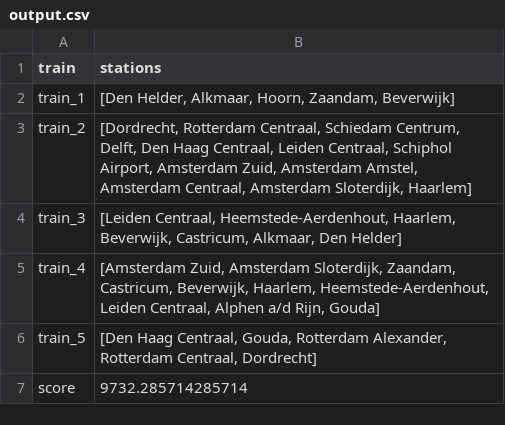
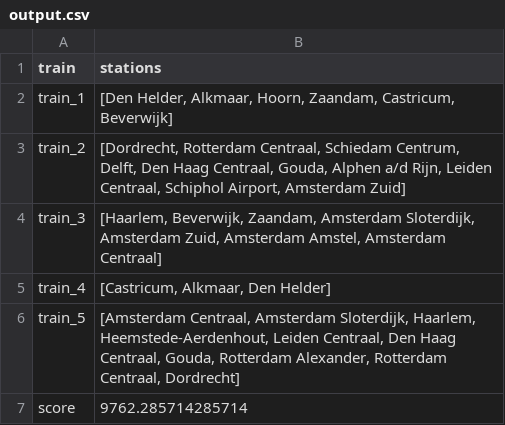
Before and after one commit to sedadenboer/RailNL, a CSV file: results/Random/Opt_Solution/Holland/output.csv, drawn as a sheet.

```diff
--- a/results/Random/Opt_Solution/Holland/output.csv
+++ b/results/Random/Opt_Solution/Holland/output.csv
@@ -1,7 +1,7 @@
 train,stations
-train_1,"[Den Helder, Alkmaar, Hoorn, Zaandam, Beverwijk]"
-train_2,"[Dordrecht, Rotterdam Centraal, Schiedam Centrum, Delft, Den Haag Centraal, Leiden Centraal, Schiphol Airport, Amsterdam Zuid, Amsterdam Amstel, Amsterdam Centraal, Amsterdam Sloterdijk, Haarlem]"
-train_3,"[Leiden Centraal, Heemstede-Aerdenhout, Haarlem, Beverwijk, Castricum, Alkmaar, Den Helder]"
-train_4,"[Amsterdam Zuid, Amsterdam Sloterdijk, Zaandam, Castricum, Beverwijk, Haarlem, Heemstede-Aerdenhout, Leiden Centraal, Alphen a/d Rijn, Gouda]"
-train_5,"[Den Haag Centraal, Gouda, Rotterdam Alexander, Rotterdam Centraal, Dordrecht]"
-score,9732.285714285714
+train_1,"[Den Helder, Alkmaar, Hoorn, Zaandam, Castricum, Beverwijk]"
+train_2,"[Dordrecht, Rotterdam Centraal, Schiedam Centrum, Delft, Den Haag Centraal, Gouda, Alphen a/d Rijn, Leiden Centraal, Schiphol Airport, Amsterdam Zuid]"
+train_3,"[Haarlem, Beverwijk, Zaandam, Amsterdam Sloterdijk, Amsterdam Zuid, Amsterdam Amstel, Amsterdam Centraal]"
+train_4,"[Castricum, Alkmaar, Den Helder]"
+train_5,"[Amsterdam Centraal, Amsterdam Sloterdijk, Haarlem, Heemstede-Aerdenhout, Leiden Centraal, Den Haag Centraal, Gouda, Rotterdam Alexander, Rotterdam Centraal, Dordrecht]"
+score,9762.285714285714
```
Also changed, not shown: results/Greedy/Holland/output.csv, results/Hillclimber/Holland/output.csv, 7 other files.
